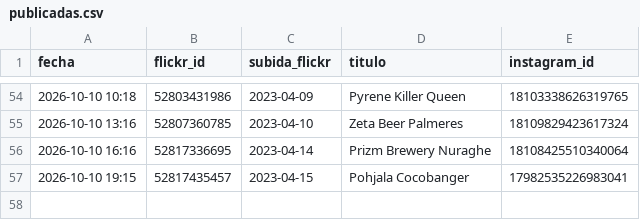
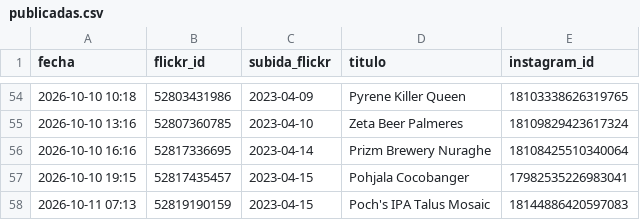
Before and after one commit to milbeerista-oss/milbeerista-en, a CSV file: publicadas.csv, drawn as a sheet; only a part is shown, gaps mark what is left out; the diff names each change by its address in the sheet, - before the commit and + after, or states it on an @@ line.

Commit message:
Publicada: Poch's IPA Talus Mosaic

```diff
--- a/publicadas.csv
+++ b/publicadas.csv
+row 58: 2026-10-11 07:13 | 52819190159 | 2023-04-15 | Poch's IPA Talus Mosaic | 18144886420597083
```
Also changed, not shown: 2 other files.
